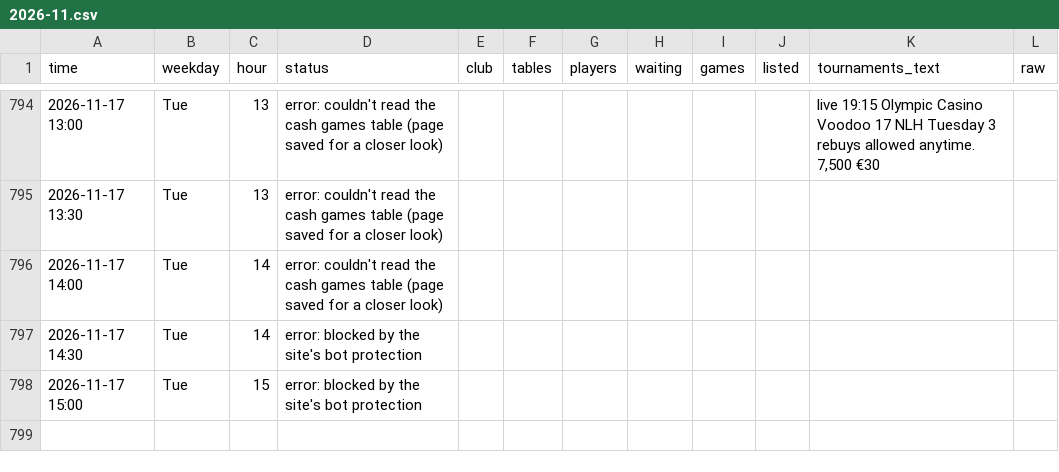
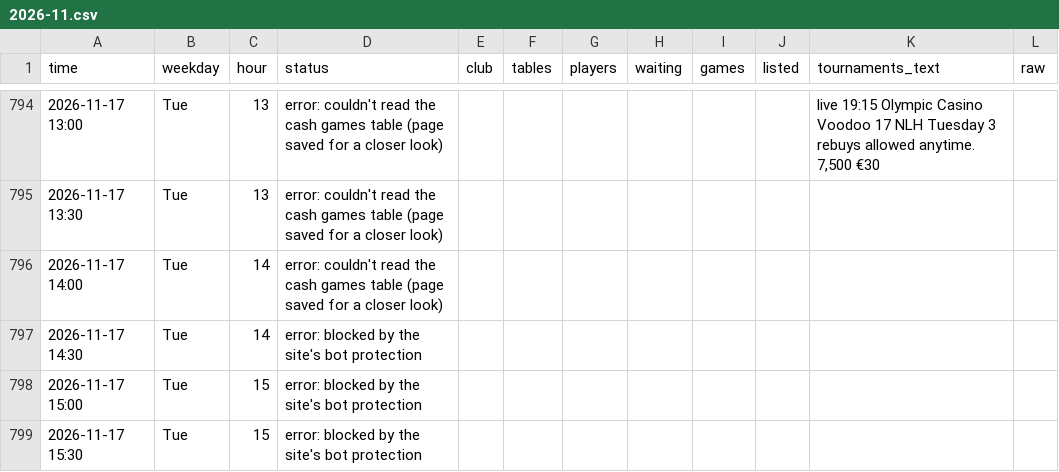
Before and after one commit to legendtoss/kings-tracker, a CSV file: data/olympic-riga/2026-11.csv, drawn as a sheet; only a part is shown, gaps mark what is left out.

```diff
--- a/data/olympic-riga/2026-11.csv
+++ b/data/olympic-riga/2026-11.csv
@@ -798 +798,2 @@
 2026-11-17 15:00,Tue,15,error: blocked by the site's bot protection,,,,,,,,
+2026-11-17 15:30,Tue,15,error: blocked by the site's bot protection,,,,,,,,
```
Also changed, not shown: data/2026-11.csv, data/cardcasino/2026-11.csv, 13 other files.
